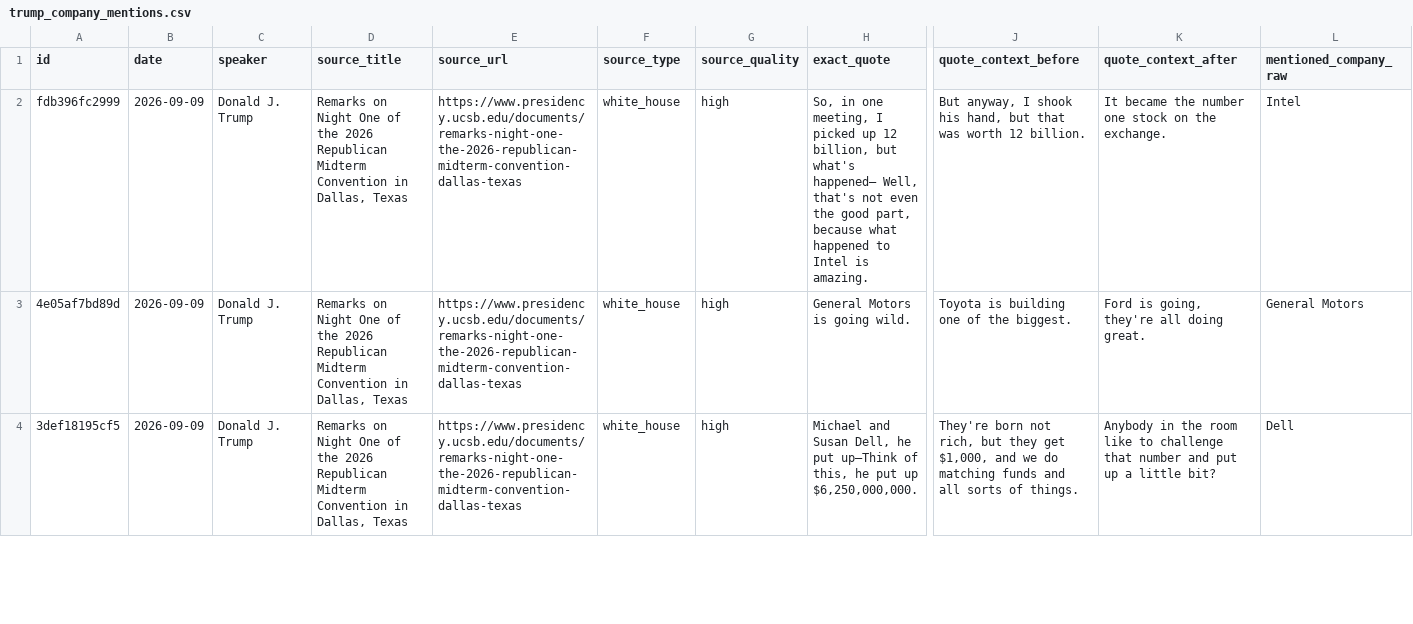
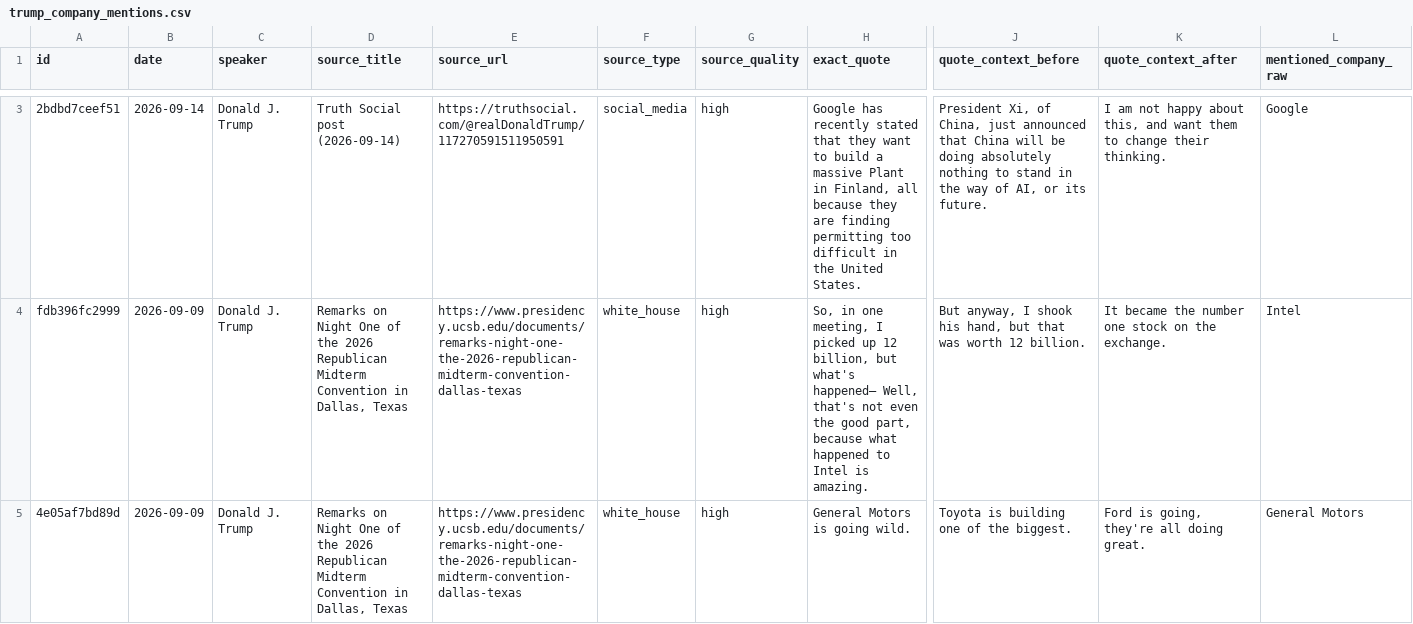
Before and after one commit to anthonyboone/trump-company-tracker, a CSV file: outputs/trump_company_mentions.csv, drawn as a sheet; only a part is shown, gaps mark what is left out; the shorter side is filled out with more unchanged rows; rows hold the shown columns only; the diff covers the shown part only; the diff names each change by its address in the sheet, - before the commit and + after, or states it on an @@ line.

```diff
--- a/outputs/trump_company_mentions.csv
+++ b/outputs/trump_company_mentions.csv
+row 3: 2bdbd7ceef51 | 2026-09-14 | Donald J. Trump | Truth Social post (2026-09-14) | https://truthsocial.com/@realDonaldTrump/117270591511950591 | social_media | high | Google has recently stated that they want to build a massive Plant in Finland, all because they are finding permitting too difficult in the United States. | President Xi, of China, just announced that China will be doing absolutely nothing to stand in the way of AI, or its future. | I am not happy about this, and want them to change their thinking. | Google
```
Also changed, not shown: 1 added row elsewhere in this file, 3 other files.
